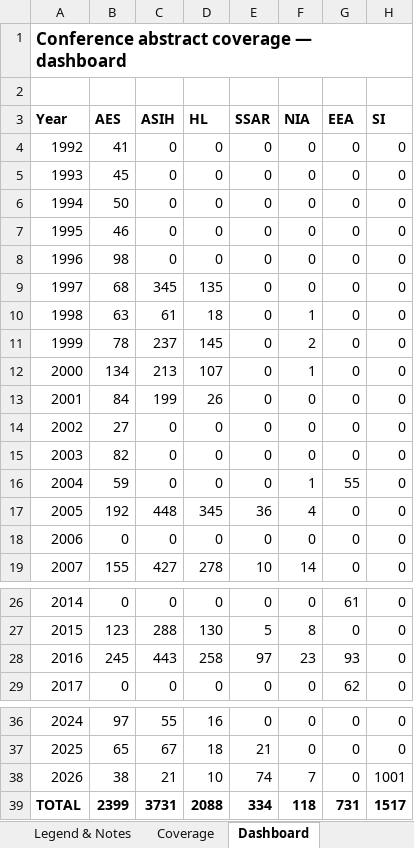
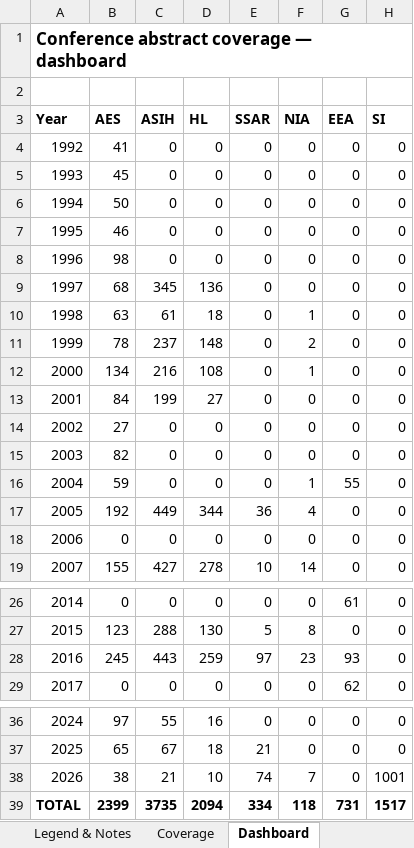
Before and after one commit to SimonDedman/elasmo_analyses, an Excel workbook: database/conference_coverage_matrix.xlsx, sheet Dashboard, drawn as a sheet; only a part is shown, gaps mark what is left out; values as stored, in another font and other column widths than the file's, no borders; charts and pictures not drawn; the diff names each change by its address in the sheet, - before the commit and + after, or states it on an @@ line.

```diff
--- a/database/conference_coverage_matrix.xlsx (sheet Dashboard)
+++ b/database/conference_coverage_matrix.xlsx (sheet Dashboard)
-D9 (HL): 135
+D9 (HL): 136
-D11 (HL): 145
+D11 (HL): 148
-C12 (ASIH): 213
+C12 (ASIH): 216
-D12 (HL): 107
+D12 (HL): 108
-D13 (HL): 26
+D13 (HL): 27
-C17 (ASIH): 448
+C17 (ASIH): 449
-D17 (HL): 345
+D17 (HL): 344
-D28 (HL): 258
+D28 (HL): 259
-C39 (ASIH): 3731
+C39 (ASIH): 3735
-D39 (HL): 2088
+D39 (HL): 2094
```
Also changed, not shown: outputs/conference_coverage_matrix.xlsx.
